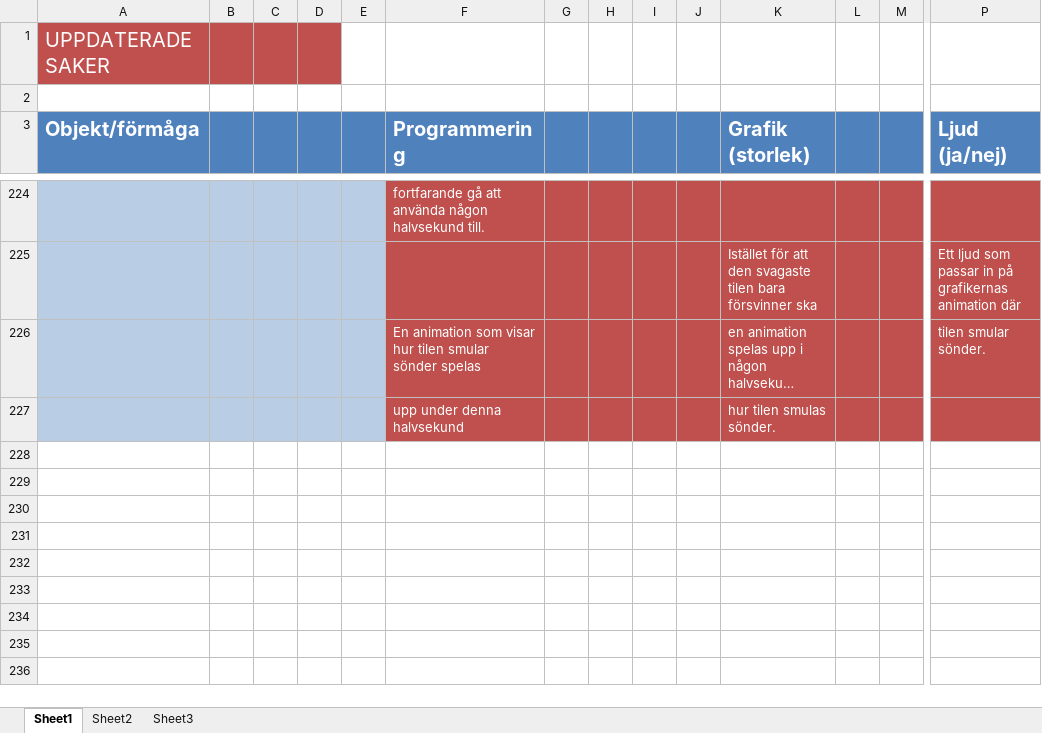
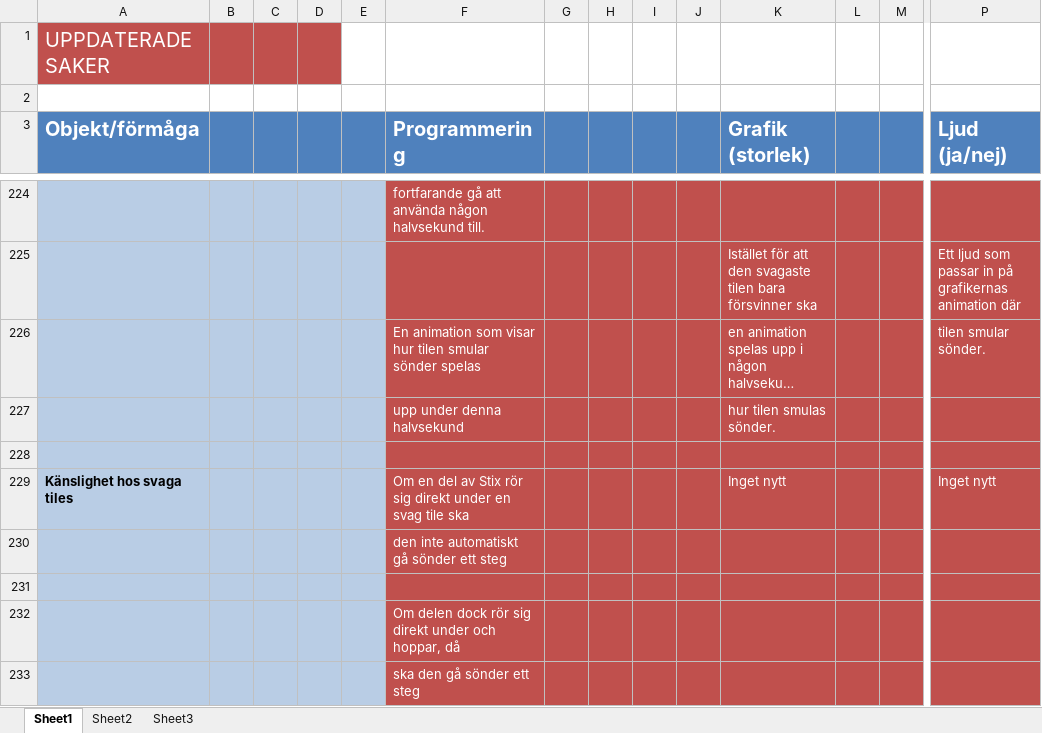
Before and after one commit to Dahlqvist/Spelprojekt1, an Excel workbook: Design/designdokument gammalt och uppdaterat/uppd designdoc (uppd 5e feb).xlsx, sheet Sheet1, drawn as a sheet; only a part is shown, gaps mark what is left out; long unchanged cells end in …; values as stored, in another font and other column widths than the file's, no borders; rows hold the shown columns only; the diff names each change by its address in the sheet, - before the commit and + after, or states it on an @@ line.

Commit message:
design uppd

```diff
--- a/Design/designdokument gammalt och uppdaterat/uppd designdoc (uppd 5e feb).xlsx (sheet Sheet1)
+++ b/Design/designdokument gammalt och uppdaterat/uppd designdoc (uppd 5e feb).xlsx (sheet Sheet1)
+row 228: (empty)
+row 229: Känslighet hos svaga tiles |  |  |  |  | Om en del av Stix rör sig direkt under en svag tile ska |  |  |  |  | Inget nytt |  |  | Inget nytt
+row 230:  |  |  |  |  | den inte automatiskt gå sönder ett steg
+row 231: (empty)
+row 232:  |  |  |  |  | Om delen dock rör sig direkt under och hoppar, då
+row 233:  |  |  |  |  | ska den gå sönder ett steg
```
Also changed, not shown: 3 other files.
